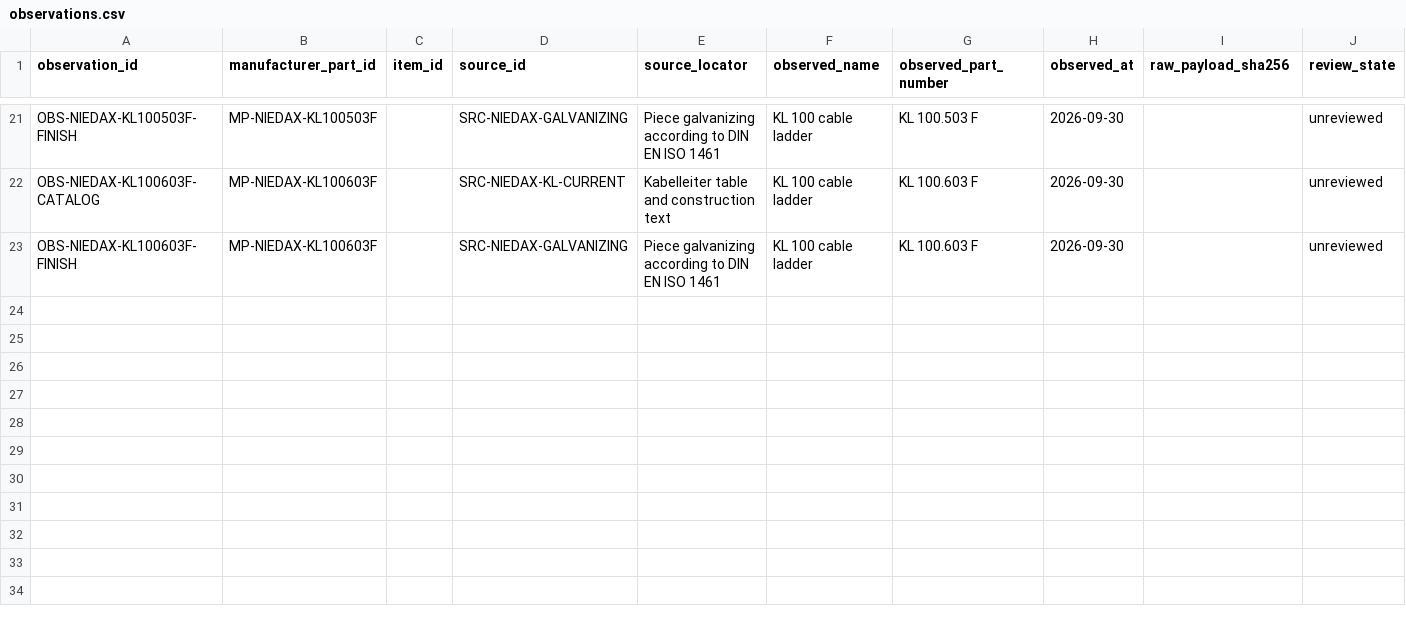
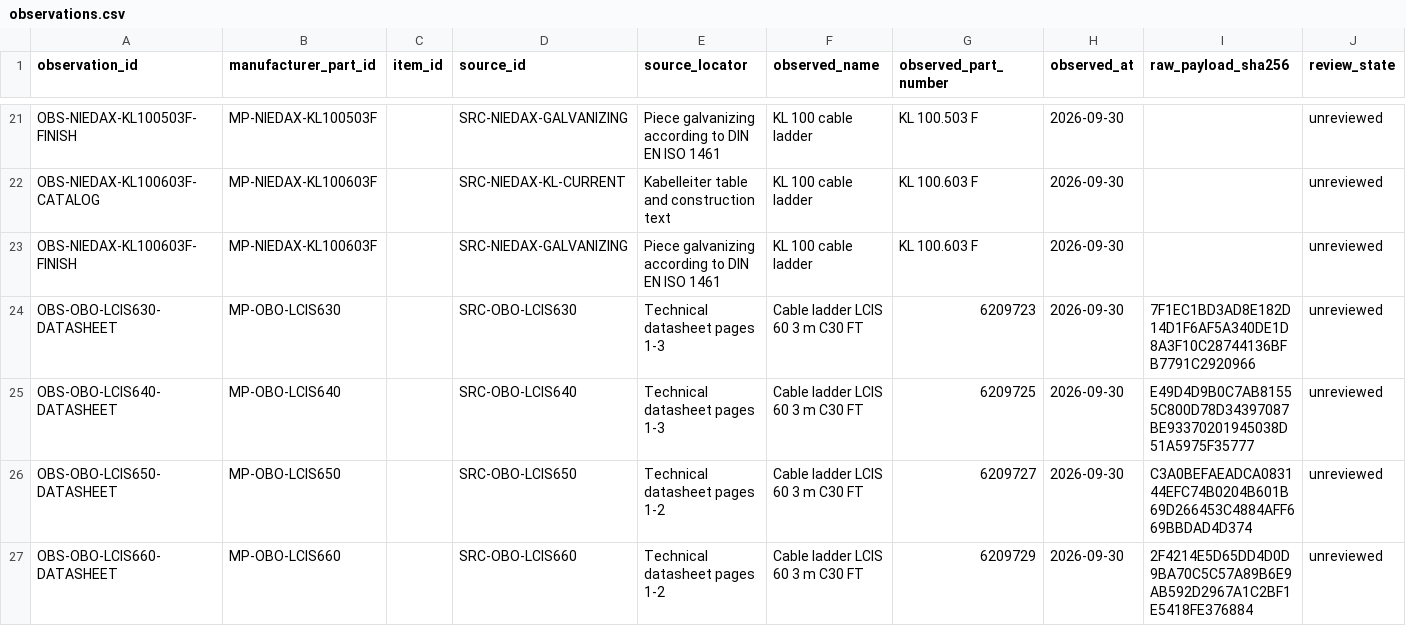
Before and after one commit to drester08/universalpartnumber, a CSV file: registry/data/observations.csv, drawn as a sheet; only a part is shown, gaps mark what is left out; the diff names each change by its address in the sheet, - before the commit and + after, or states it on an @@ line.

```diff
--- a/registry/data/observations.csv
+++ b/registry/data/observations.csv
+row 24: OBS-OBO-LCIS630-DATASHEET | MP-OBO-LCIS630 |  | SRC-OBO-LCIS630 | Technical datasheet pages 1-3 | Cable ladder LCIS 60 3 m C30 FT | 6209723 | 2026-09-30 | 7F1EC1BD3AD8E182D14D1F6AF5A340DE1D8A3F10C28744136BFB7791C2920966 | unreviewed
+row 25: OBS-OBO-LCIS640-DATASHEET | MP-OBO-LCIS640 |  | SRC-OBO-LCIS640 | Technical datasheet pages 1-3 | Cable ladder LCIS 60 3 m C30 FT | 6209725 | 2026-09-30 | E49D4D9B0C7AB81555C800D78D34397087BE93370201945038D51A5975F35777 | unreviewed
+row 26: OBS-OBO-LCIS650-DATASHEET | MP-OBO-LCIS650 |  | SRC-OBO-LCIS650 | Technical datasheet pages 1-2 | Cable ladder LCIS 60 3 m C30 FT | 6209727 | 2026-09-30 | C3A0BEFAEADCA083144EFC74B0204B601B69D266453C4884AFF669BBDAD4D374 | unreviewed
+row 27: OBS-OBO-LCIS660-DATASHEET | MP-OBO-LCIS660 |  | SRC-OBO-LCIS660 | Technical datasheet pages 1-2 | Cable ladder LCIS 60 3 m C30 FT | 6209729 | 2026-09-30 | 2F4214E5D65DD4D0D9BA70C5C57A89B6E9AB592D2967A1C2BF1E5418FE376884 | unreviewed
```
Also changed, not shown: registry/data/manufacturer-part-identifiers.csv, registry/data/manufacturer-parts.csv, 8 other files.
